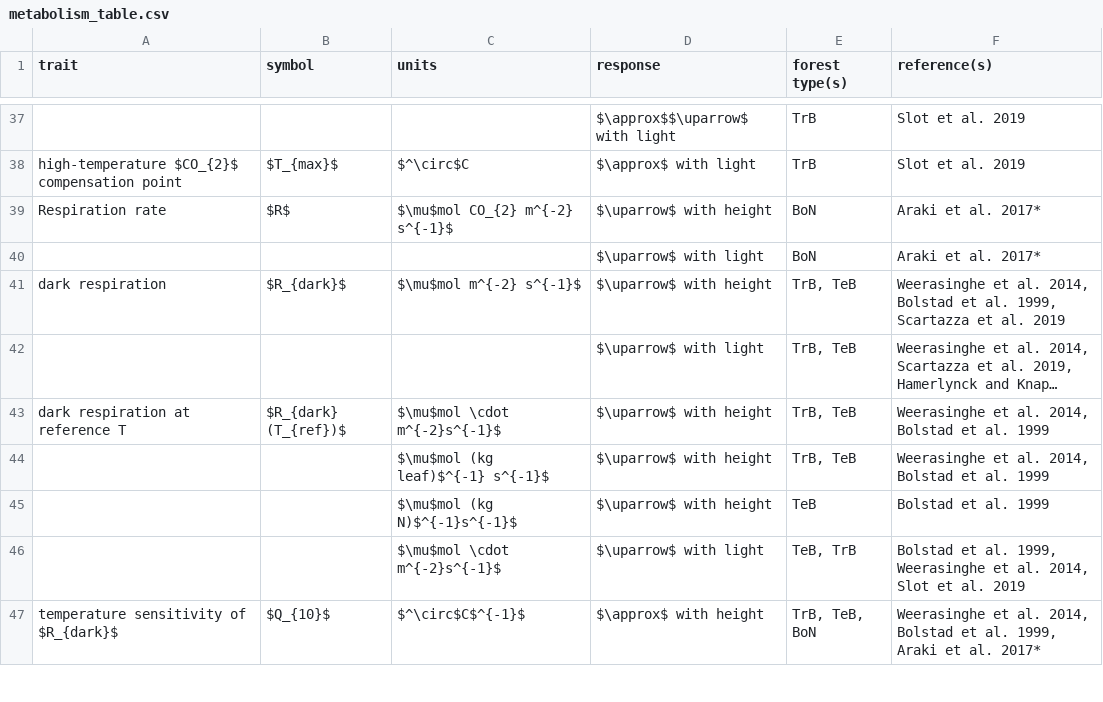
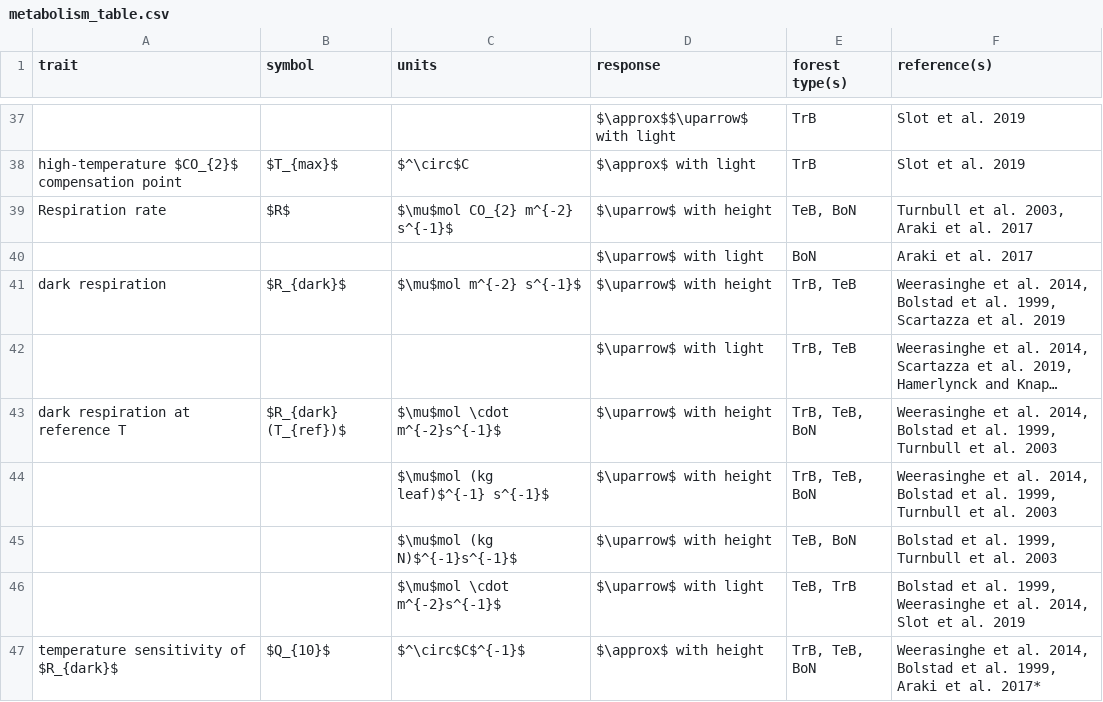
Before and after one commit to EcoClimLab/vertical-thermal-review, a CSV file: Lit_Review/metabolism_table.csv, drawn as a sheet; only a part is shown, gaps mark what is left out; long unchanged cells end in …; the diff names each change by its address in the sheet, - before the commit and + after, or states it on an @@ line.

Commit message:
Update metabolism_table.csv

```diff
--- a/Lit_Review/metabolism_table.csv
+++ b/Lit_Review/metabolism_table.csv
-E39 (forest type(s)): BoN
+E39 (forest type(s)): TeB, BoN
-F39 (reference(s)): Araki et al. 2017*
+F39 (reference(s)): Turnbull et al. 2003, Araki et al. 2017
-F40 (reference(s)): Araki et al. 2017*
+F40 (reference(s)): Araki et al. 2017
-E43:E44 (forest type(s)): TrB, TeB
+E43:E44 (forest type(s)): TrB, TeB, BoN
-F43:F44 (reference(s)): …et al. 1999
+F43:F44 (reference(s)): …et al. 1999, Turnbull et al. 2003
-E45 (forest type(s)): TeB
+E45 (forest type(s)): TeB, BoN
-F45 (reference(s)): Bolstad et al. 1999
+F45 (reference(s)): Bolstad et al. 1999, Turnbull et al. 2003
```
